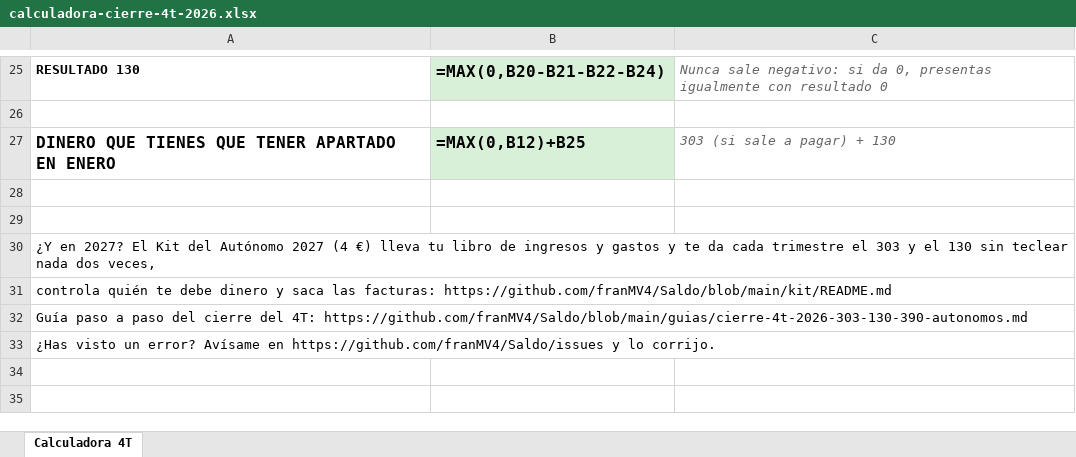
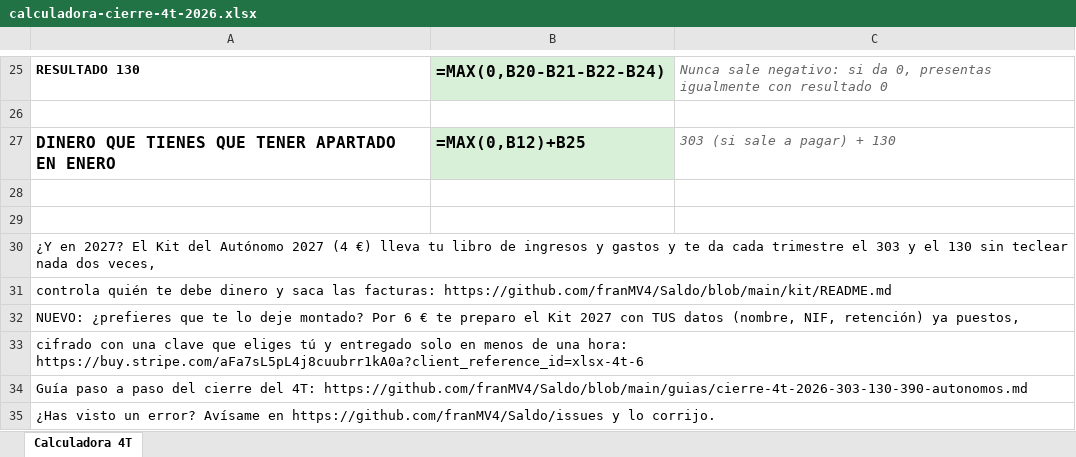
Before and after one commit to franMV4/Saldo, an Excel workbook: calculadora-cierre-4t-2026.xlsx, sheet Calculadora 4T, drawn as a sheet; only a part is shown, gaps mark what is left out; values as stored, in another font and other column widths than the file's, no borders; formulas without a stored value are shown as written; the diff names each change by its address in the sheet, - before the commit and + after, or states it on an @@ line.

```diff
--- a/calculadora-cierre-4t-2026.xlsx (sheet Calculadora 4T)
+++ b/calculadora-cierre-4t-2026.xlsx (sheet Calculadora 4T)
+row 32: NUEVO: ¿prefieres que te lo deje montado? Por 6 € te preparo el Kit 2027 con TUS datos (nombre, NIF, retención) ya puestos,
+row 33: cifrado con una clave que eliges tú y entregado solo en menos de una hora: https://buy.stripe.com/aFa7sL5pL4j8cuubrr1kA0a?client_reference_id=xlsx-4t-6
```
Also changed, not shown: plantilla-control-cobros-autonomo.xlsx, plantilla-factura-autonomo.xlsx, 3 other files.
